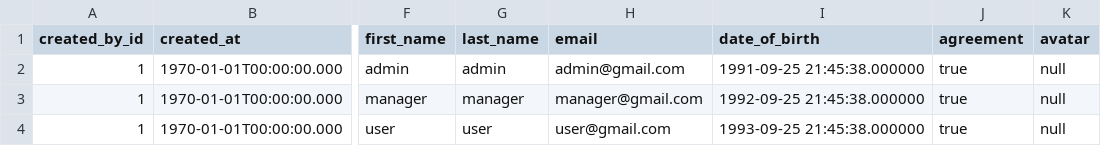
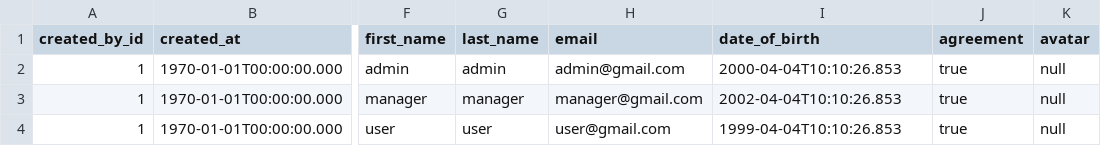
Before and after one commit to MovieNightService/MovieNight, a CSV file: src/main/resources/db.changelog/population/users.csv, drawn as a sheet; only a part is shown, gaps mark what is left out; the diff names each change by its address in the sheet, - before the commit and + after, or states it on an @@ line.

```diff
--- a/src/main/resources/db.changelog/population/users.csv
+++ b/src/main/resources/db.changelog/population/users.csv
-I2 (date_of_birth): 1991-09-25 21:45:38.000000
+I2 (date_of_birth): 2000-04-04T10:10:26.853
-I3 (date_of_birth): 1992-09-25 21:45:38.000000
+I3 (date_of_birth): 2002-04-04T10:10:26.853
-I4 (date_of_birth): 1993-09-25 21:45:38.000000
+I4 (date_of_birth): 1999-04-04T10:10:26.853
```
Also changed, not shown: 3 other files.
